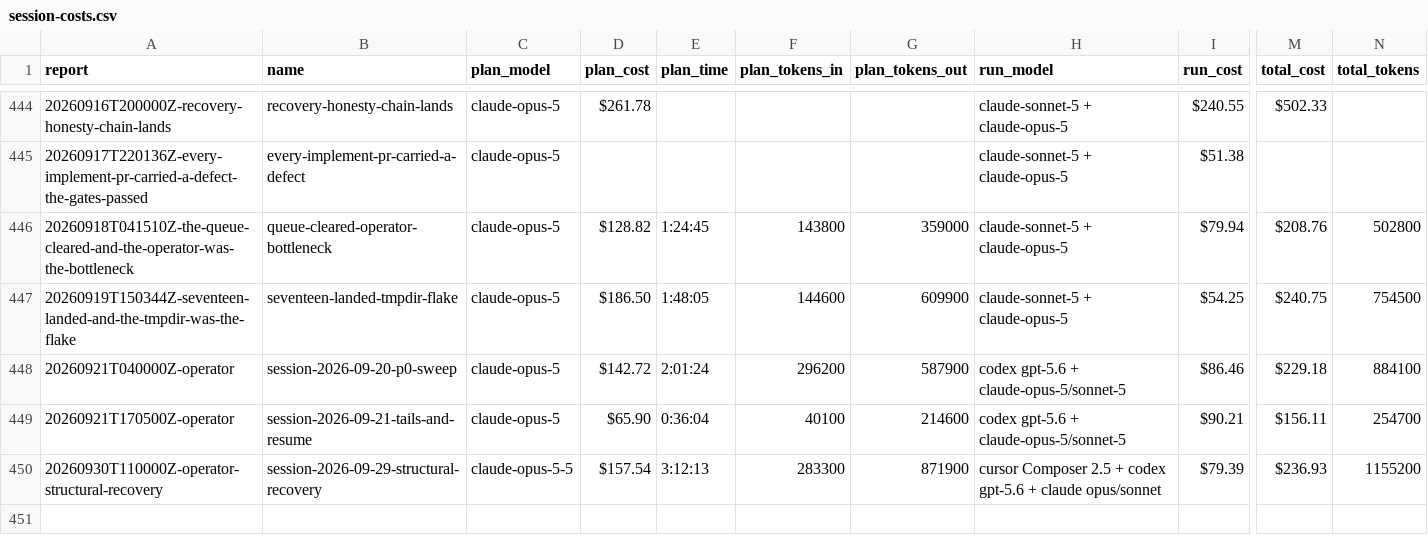
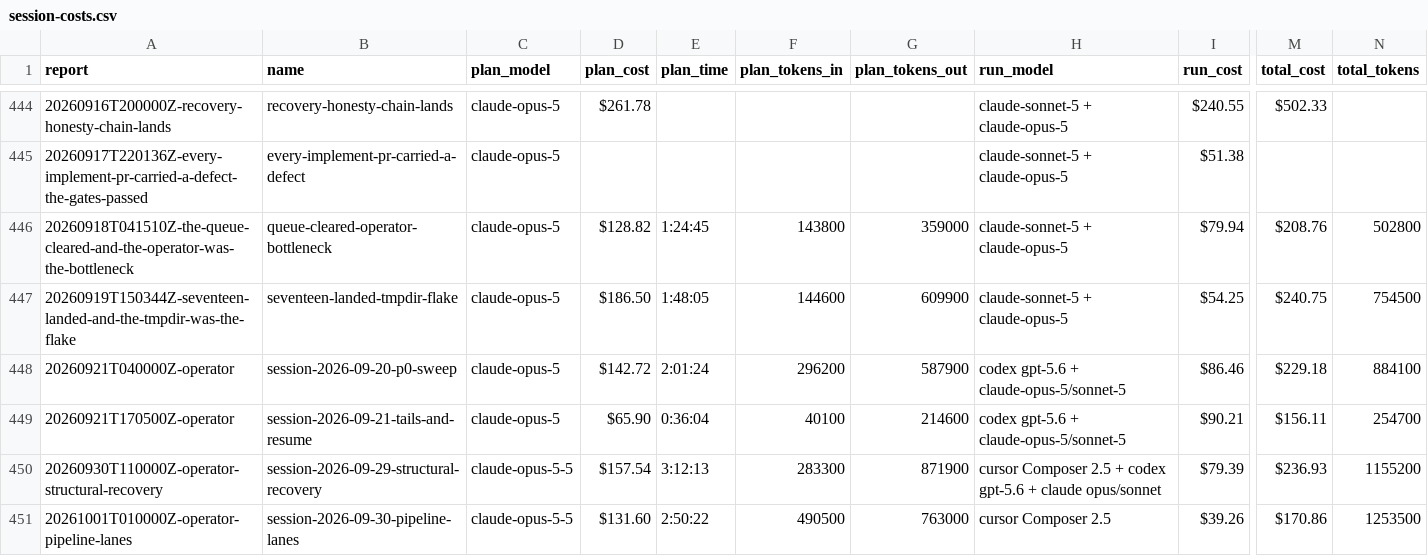
Before and after one commit to cbrenner04/jarvis, a CSV file: reports/session-costs.csv, drawn as a sheet; only a part is shown, gaps mark what is left out; rows hold the shown columns only; the diff names each change by its address in the sheet, - before the commit and + after, or states it on an @@ line.

```diff
--- a/reports/session-costs.csv
+++ b/reports/session-costs.csv
+row 451: 20261001T010000Z-operator-pipeline-lanes | session-2026-09-30-pipeline-lanes | claude-opus-5-5 | $131.60 | 2:50:22 | 490500 | 763000 | cursor Composer 2.5 | $39.26 | $170.86 | 1253500
```
Also changed, not shown: reports/operator-outcomes.csv, reports/session-outcomes.csv, 1 other file.
